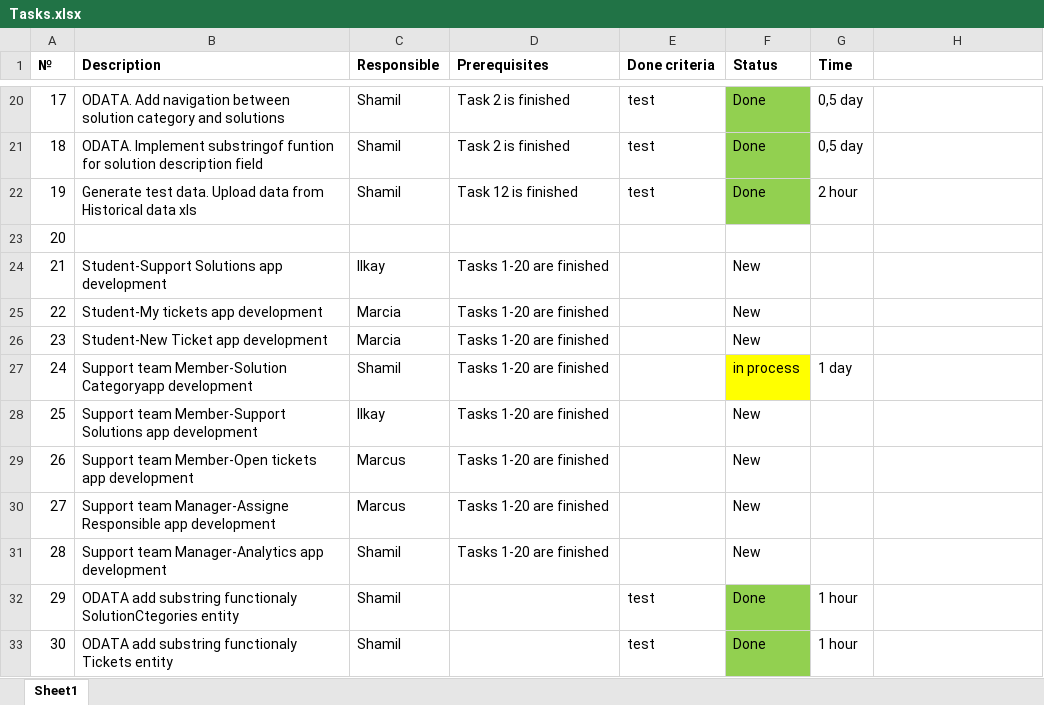
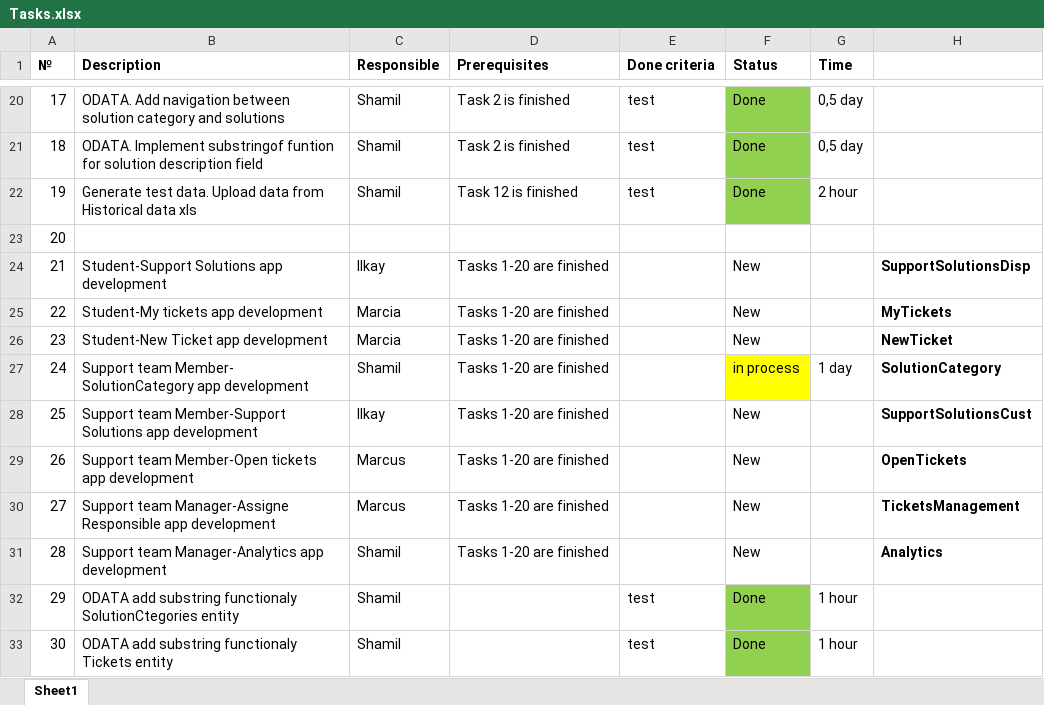
Before and after one commit to marcialu/SupportTicketingSystem, an Excel workbook: Tasks/Tasks.xlsx, sheet Sheet1, drawn as a sheet; only a part is shown, gaps mark what is left out; values as stored, in another font and other column widths than the file's, no borders; the diff names each change by its address in the sheet, - before the commit and + after, or states it on an @@ line.

Commit message:
Tasks update

```diff
--- a/Tasks/Tasks.xlsx (sheet Sheet1)
+++ b/Tasks/Tasks.xlsx (sheet Sheet1)
-H24: (empty)
+H24: SupportSolutionsDisp
-H25: (empty)
+H25: MyTickets
-H26: (empty)
+H26: NewTicket
-B27 (Description): Support team Member-Solution Categoryapp development
+B27 (Description): Support team Member- SolutionCategory app development
-H27: (empty)
+H27: SolutionCategory
-H28: (empty)
+H28: SupportSolutionsCust
-H29: (empty)
+H29: OpenTickets
-H30: (empty)
+H30: TicketsManagement
-H31: (empty)
+H31: Analytics
```
